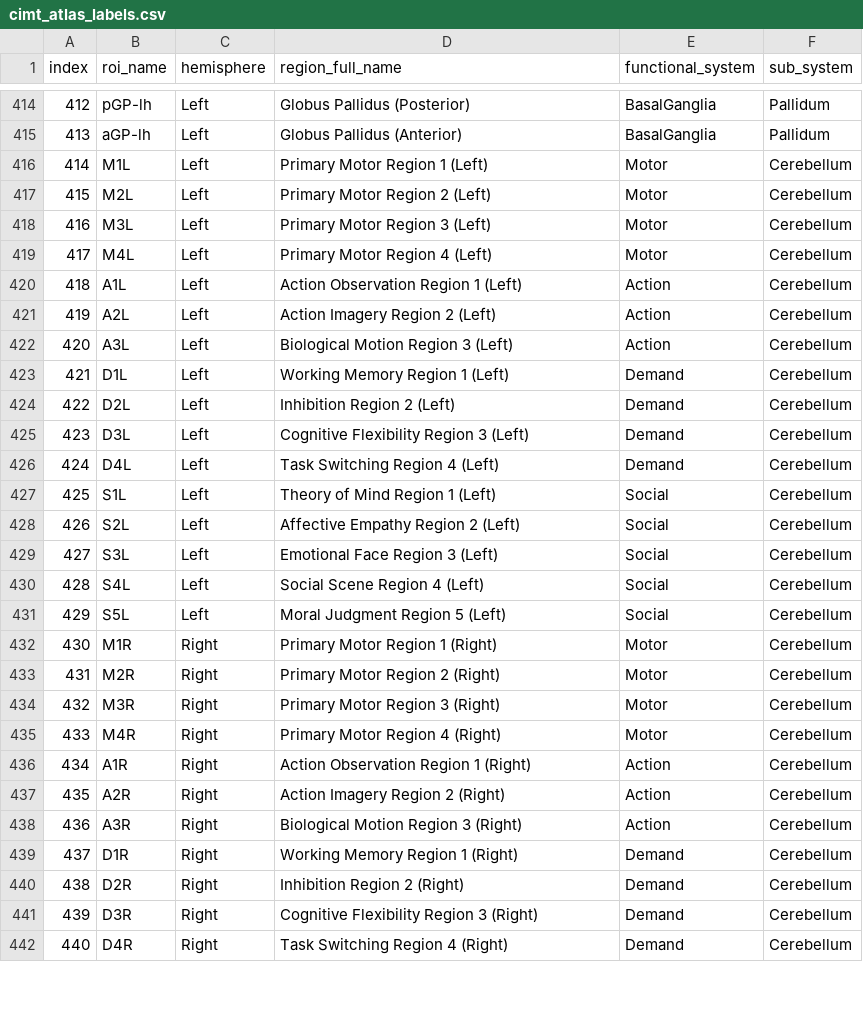
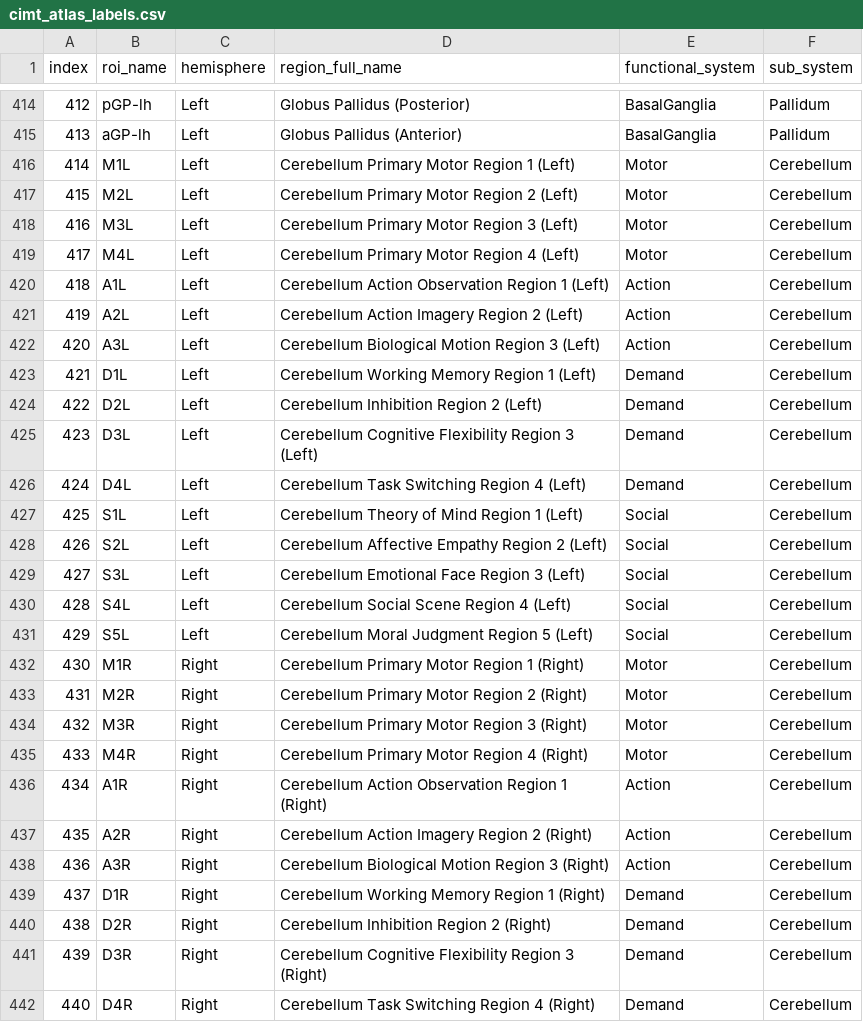
Before and after one commit to cimt-unia/lcmv_xtra, a CSV file: lcmv_xtra/data/cimt_atlas/cimt_atlas_labels.csv, drawn as a sheet; only a part is shown, gaps mark what is left out; the diff covers the shown part only.

Commit message:
Update cimt_atlas_labels.csv
Signed-off-by: ジェイ・ラコマ <132283879+lacomaofficial@users.noreply.github.com>

```diff
--- a/lcmv_xtra/data/cimt_atlas/cimt_atlas_labels.csv
+++ b/lcmv_xtra/data/cimt_atlas/cimt_atlas_labels.csv
@@ -415,28 +415,28 @@ index,roi_name,hemisphere,region_full_name,functional_system,sub_system
 413,aGP-lh,Left,Globus Pallidus (Anterior),BasalGanglia,Pallidum
-414,M1L,Left,Primary Motor Region 1 (Left),Motor,Cerebellum
-415,M2L,Left,Primary Motor Region 2 (Left),Motor,Cerebellum
-416,M3L,Left,Primary Motor Region 3 (Left),Motor,Cerebellum
-417,M4L,Left,Primary Motor Region 4 (Left),Motor,Cerebellum
-418,A1L,Left,Action Observation Region 1 (Left),Action,Cerebellum
-419,A2L,Left,Action Imagery Region 2 (Left),Action,Cerebellum
-420,A3L,Left,Biological Motion Region 3 (Left),Action,Cerebellum
-421,D1L,Left,Working Memory Region 1 (Left),Demand,Cerebellum
-422,D2L,Left,Inhibition Region 2 (Left),Demand,Cerebellum
-423,D3L,Left,Cognitive Flexibility Region 3 (Left),Demand,Cerebellum
-424,D4L,Left,Task Switching Region 4 (Left),Demand,Cerebellum
-425,S1L,Left,Theory of Mind Region 1 (Left),Social,Cerebellum
-426,S2L,Left,Affective Empathy Region 2 (Left),Social,Cerebellum
-427,S3L,Left,Emotional Face Region 3 (Left),Social,Cerebellum
-428,S4L,Left,Social Scene Region 4 (Left),Social,Cerebellum
-429,S5L,Left,Moral Judgment Region 5 (Left),Social,Cerebellum
-430,M1R,Right,Primary Motor Region 1 (Right),Motor,Cerebellum
-431,M2R,Right,Primary Motor Region 2 (Right),Motor,Cerebellum
-432,M3R,Right,Primary Motor Region 3 (Right),Motor,Cerebellum
-433,M4R,Right,Primary Motor Region 4 (Right),Motor,Cerebellum
-434,A1R,Right,Action Observation Region 1 (Right),Action,Cerebellum
-435,A2R,Right,Action Imagery Region 2 (Right),Action,Cerebellum
-436,A3R,Right,Biological Motion Region 3 (Right),Action,Cerebellum
-437,D1R,Right,Working Memory Region 1 (Right),Demand,Cerebellum
-438,D2R,Right,Inhibition Region 2 (Right),Demand,Cerebellum
-439,D3R,Right,Cognitive Flexibility Region 3 (Right),Demand,Cerebellum
-440,D4R,Right,Task Switching Region 4 (Right),Demand,Cerebellum
+414,M1L,Left,Cerebellum Primary Motor Region 1 (Left),Motor,Cerebellum
+415,M2L,Left,Cerebellum Primary Motor Region 2 (Left),Motor,Cerebellum
+416,M3L,Left,Cerebellum Primary Motor Region 3 (Left),Motor,Cerebellum
+417,M4L,Left,Cerebellum Primary Motor Region 4 (Left),Motor,Cerebellum
+418,A1L,Left,Cerebellum Action Observation Region 1 (Left),Action,Cerebellum
+419,A2L,Left,Cerebellum Action Imagery Region 2 (Left),Action,Cerebellum
+420,A3L,Left,Cerebellum Biological Motion Region 3 (Left),Action,Cerebellum
+421,D1L,Left,Cerebellum Working Memory Region 1 (Left),Demand,Cerebellum
+422,D2L,Left,Cerebellum Inhibition Region 2 (Left),Demand,Cerebellum
+423,D3L,Left,Cerebellum Cognitive Flexibility Region 3 (Left),Demand,Cerebellum
+424,D4L,Left,Cerebellum Task Switching Region 4 (Left),Demand,Cerebellum
+425,S1L,Left,Cerebellum Theory of Mind Region 1 (Left),Social,Cerebellum
+426,S2L,Left,Cerebellum Affective Empathy Region 2 (Left),Social,Cerebellum
+427,S3L,Left,Cerebellum Emotional Face Region 3 (Left),Social,Cerebellum
+428,S4L,Left,Cerebellum Social Scene Region 4 (Left),Social,Cerebellum
+429,S5L,Left,Cerebellum Moral Judgment Region 5 (Left),Social,Cerebellum
+430,M1R,Right,Cerebellum Primary Motor Region 1 (Right),Motor,Cerebellum
+431,M2R,Right,Cerebellum Primary Motor Region 2 (Right),Motor,Cerebellum
+432,M3R,Right,Cerebellum Primary Motor Region 3 (Right),Motor,Cerebellum
+433,M4R,Right,Cerebellum Primary Motor Region 4 (Right),Motor,Cerebellum
+434,A1R,Right,Cerebellum Action Observation Region 1 (Right),Action,Cerebellum
+435,A2R,Right,Cerebellum Action Imagery Region 2 (Right),Action,Cerebellum
+436,A3R,Right,Cerebellum Biological Motion Region 3 (Right),Action,Cerebellum
+437,D1R,Right,Cerebellum Working Memory Region 1 (Right),Demand,Cerebellum
+438,D2R,Right,Cerebellum Inhibition Region 2 (Right),Demand,Cerebellum
+439,D3R,Right,Cerebellum Cognitive Flexibility Region 3 (Right),Demand,Cerebellum
+440,D4R,Right,Cerebellum Task Switching Region 4 (Right),Demand,Cerebellum
```
Also changed, not shown: 5 edited cells elsewhere in this file.
